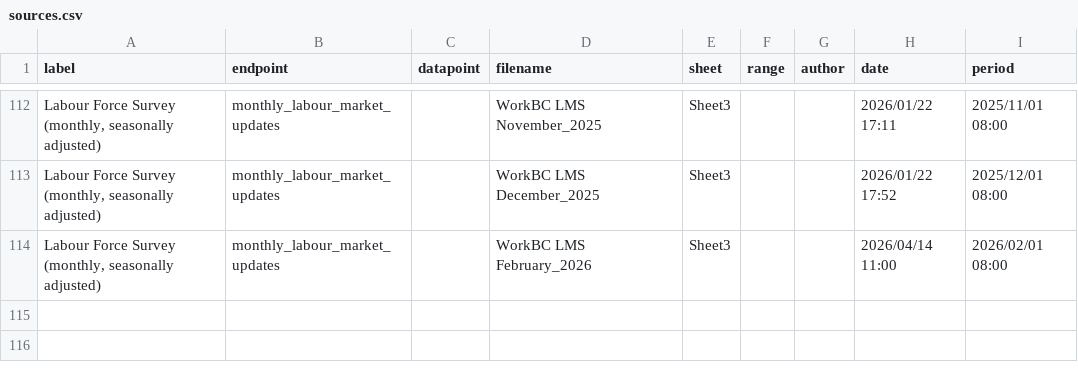
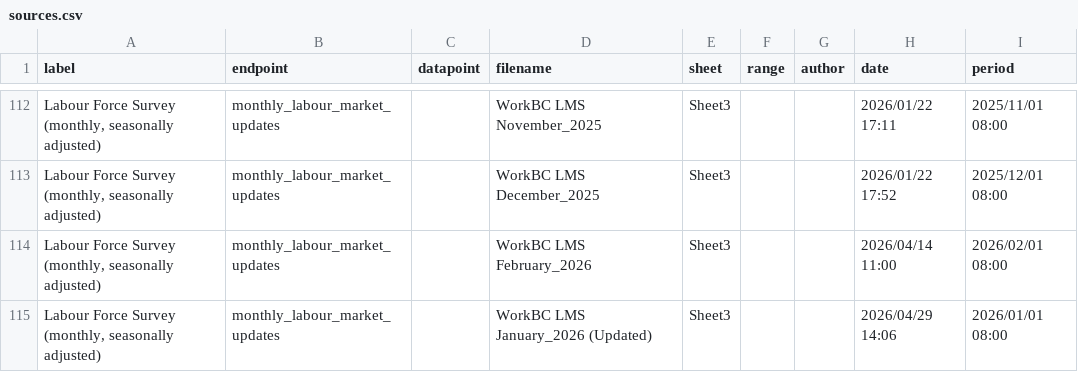
Before and after one commit to bcgov/workbc-ssot, a CSV file: migration/load/sources.csv, drawn as a sheet; only a part is shown, gaps mark what is left out.

Commit message:
[AUTO] WBCAMS-1709: [AMS - WorkBC.ca] Update SSOT with January Monthly Labour Force Survey data
Files changed:
M	migration/load/sources.csv
A	migration/load/updates/monthly_labour_market_updates_2026_01.csv
M	ssot-full.sql
M	ssot-full.sql.gz

```diff
--- a/migration/load/sources.csv
+++ b/migration/load/sources.csv
@@ -114 +114,2 @@
 "Labour Force Survey (monthly, seasonally adjusted)","monthly_labour_market_updates",,"WorkBC LMS February_2026","Sheet3",,,"2026/04/14 11:00","2026/02/01 08:00"
+"Labour Force Survey (monthly, seasonally adjusted)","monthly_labour_market_updates",,"WorkBC LMS January_2026 (Updated)","Sheet3",,,"2026/04/29 14:06","2026/01/01 08:00"
```
Also changed, not shown: 3 other files.
